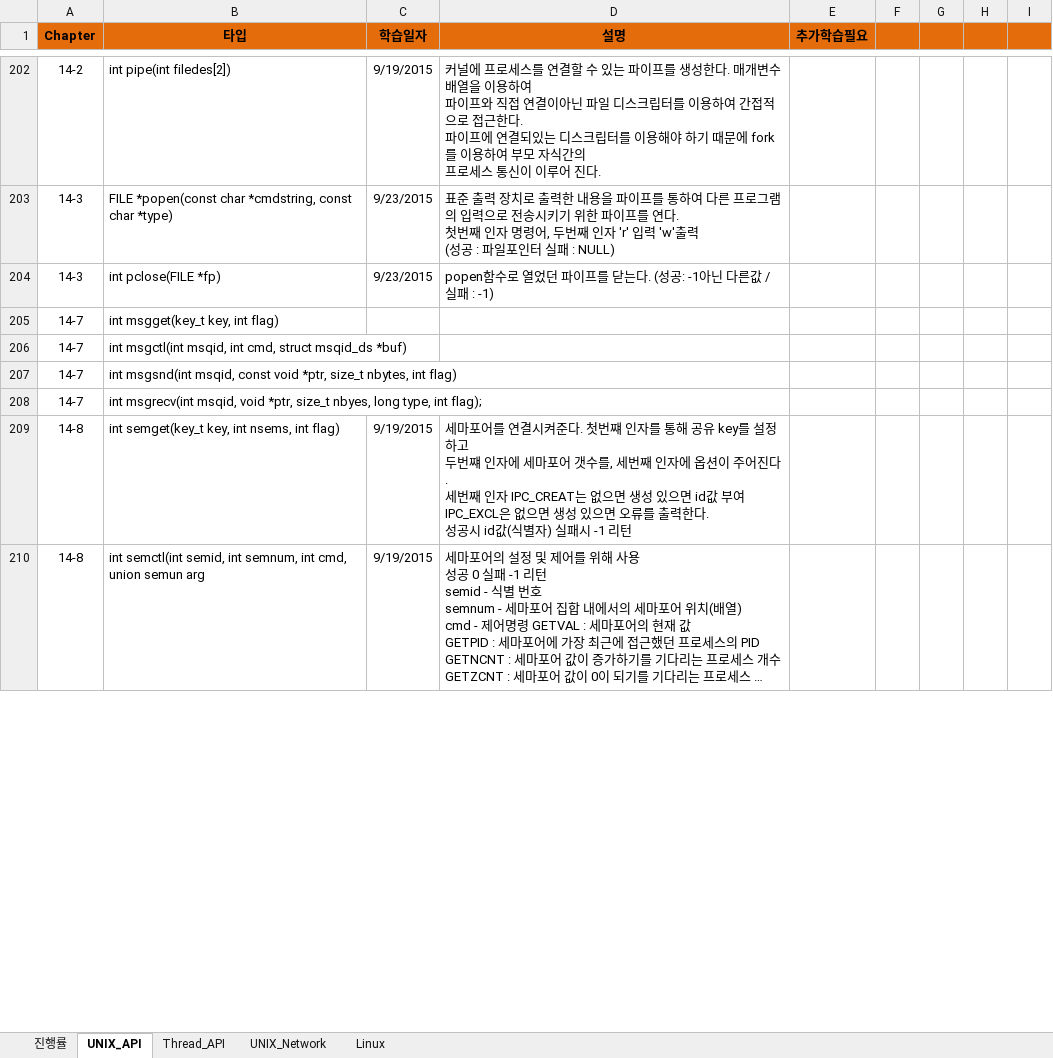
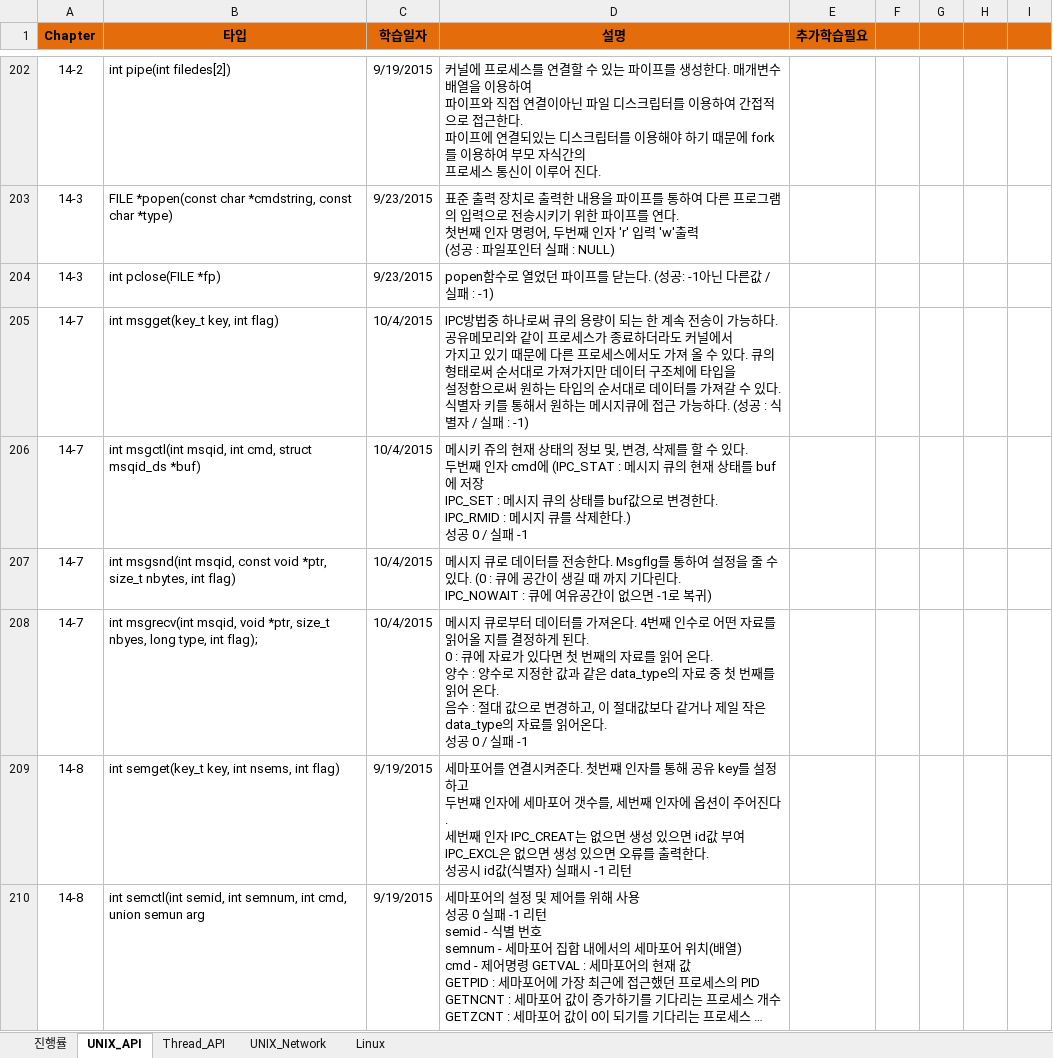
Before and after one commit to YooSeongHyun/Telcoware, an Excel workbook: shyoo_20150920.xlsx, sheet UNIX_API, drawn as a sheet; only a part is shown, gaps mark what is left out; long unchanged cells end in …; values as stored, in another font and other column widths than the file's, no borders; ↵ is a line break in a cell; the diff covers the shown part only; the diff names each change by its address in the sheet, - before the commit and + after, or states it on an @@ line.

```diff
--- a/shyoo_20150920.xlsx (sheet UNIX_API)
+++ b/shyoo_20150920.xlsx (sheet UNIX_API)
-C205:C208 (학습일자): (empty)
+C205:C208 (학습일자): 10/4/2015
-D205 (설명): (empty)
+D205 (설명): IPC방법중 하나로써 큐의 용량이 되는 한 계속 전송이 가능하다. 공유메모리와 같이 프로세스가 종료하더라도 커널에서 ↵ 가지고 있기 때문에 다른 프로세스에서도 가져 올 수 있다. 큐의 형태로써 순서대로 가져가지만 데이터 구조체에 타입을 ↵ 설정함으로써 원하는 타입의 순서대로 데이터를 가져갈 수 있다. ↵ 식별자 키를 통해서 원하는 메시지큐에 접근 가능하다. (성공 : 식별자 / 실패 : -1)
-D206 (설명): (empty)
+D206 (설명): 메시키 쥬의 현재 상태의 정보 및, 변경, 삭제를 할 수 있다. ↵ 두번째 인자 cmd에 (IPC_STAT : 메시지 큐의 현재 상태를 buf에 저장 ↵ IPC_SET : 메시지 큐의 상태를 buf값으로 변경한다. ↵ IPC_RMID : 메시지 큐를 삭제한다.) ↵ 성공 0 / 실패 -1
-D207 (설명): (empty)
+D207 (설명): 메시지 큐로 데이터를 전송한다. Msgflg를 통하여 설정을 줄 수 있다. (0 : 큐에 공간이 생길 때 까지 기다린다. ↵ IPC_NOWAIT : 큐에 여유공간이 없으면 -1로 복귀)
-D208 (설명): (empty)
+D208 (설명): 메시지 큐로부터 데이터를 가져온다. 4번째 인수로 어떤 자료를 읽어올 지를 결정하게 된다. ↵ 0 : 큐에 자료가 있다면 첫 번째의 자료를 읽어 온다. ↵ 양수 : 양수로 지정한 값과 같은 data_type의 자료 중 첫 번째를 읽어 온다. ↵ 음수 : 절대 값으로 변경하고, 이 절대값보다 같거나 제일 작은 data_type의 자료를 읽어온다. ↵ 성공 0 / 실패 -1
```
Also changed, not shown: 29 edited cells elsewhere in this sheet, sheet UNIX_Network, sheet 진행률.
